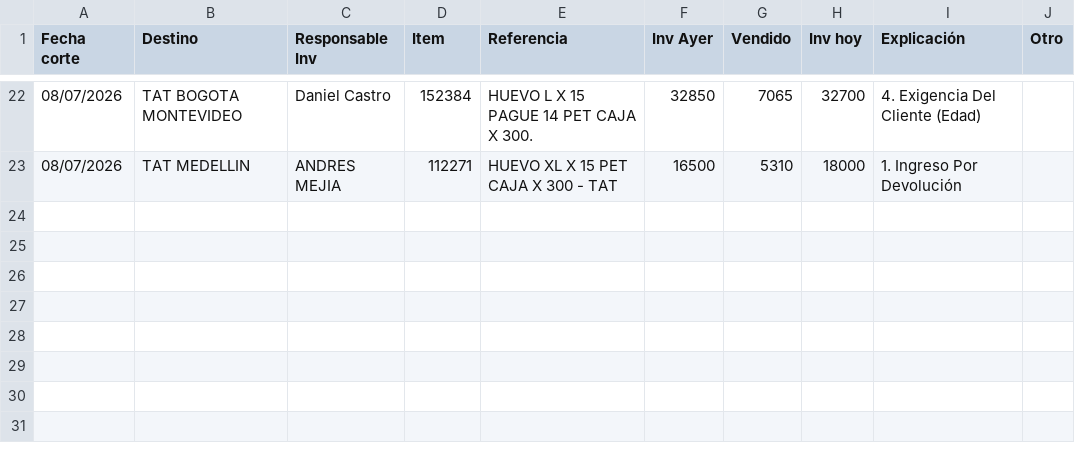
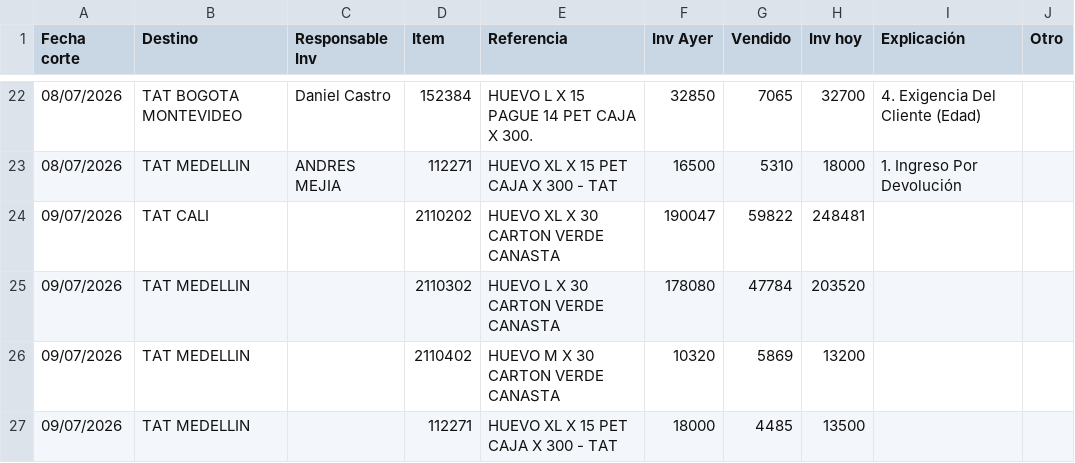
Before and after one commit to CamiVargas25/Inventarios, a CSV file: BD Rupturas - Hoja 1.csv, drawn as a sheet; only a part is shown, gaps mark what is left out; the diff names each change by its address in the sheet, - before the commit and + after, or states it on an @@ line.

Commit message:
Add files via upload

```diff
--- a/BD Rupturas - Hoja 1.csv
+++ b/BD Rupturas - Hoja 1.csv
+row 24: 09/07/2026 | TAT CALI |  | 2110202 | HUEVO XL X 30 CARTON VERDE CANASTA | 190047 | 59822 | 248481
+row 25: 09/07/2026 | TAT MEDELLIN |  | 2110302 | HUEVO L X 30 CARTON VERDE CANASTA | 178080 | 47784 | 203520
+row 26: 09/07/2026 | TAT MEDELLIN |  | 2110402 | HUEVO M X 30 CARTON VERDE CANASTA | 10320 | 5869 | 13200
+row 27: 09/07/2026 | TAT MEDELLIN |  | 112271 | HUEVO XL X 15 PET CAJA X 300 - TAT | 18000 | 4485 | 13500
```
